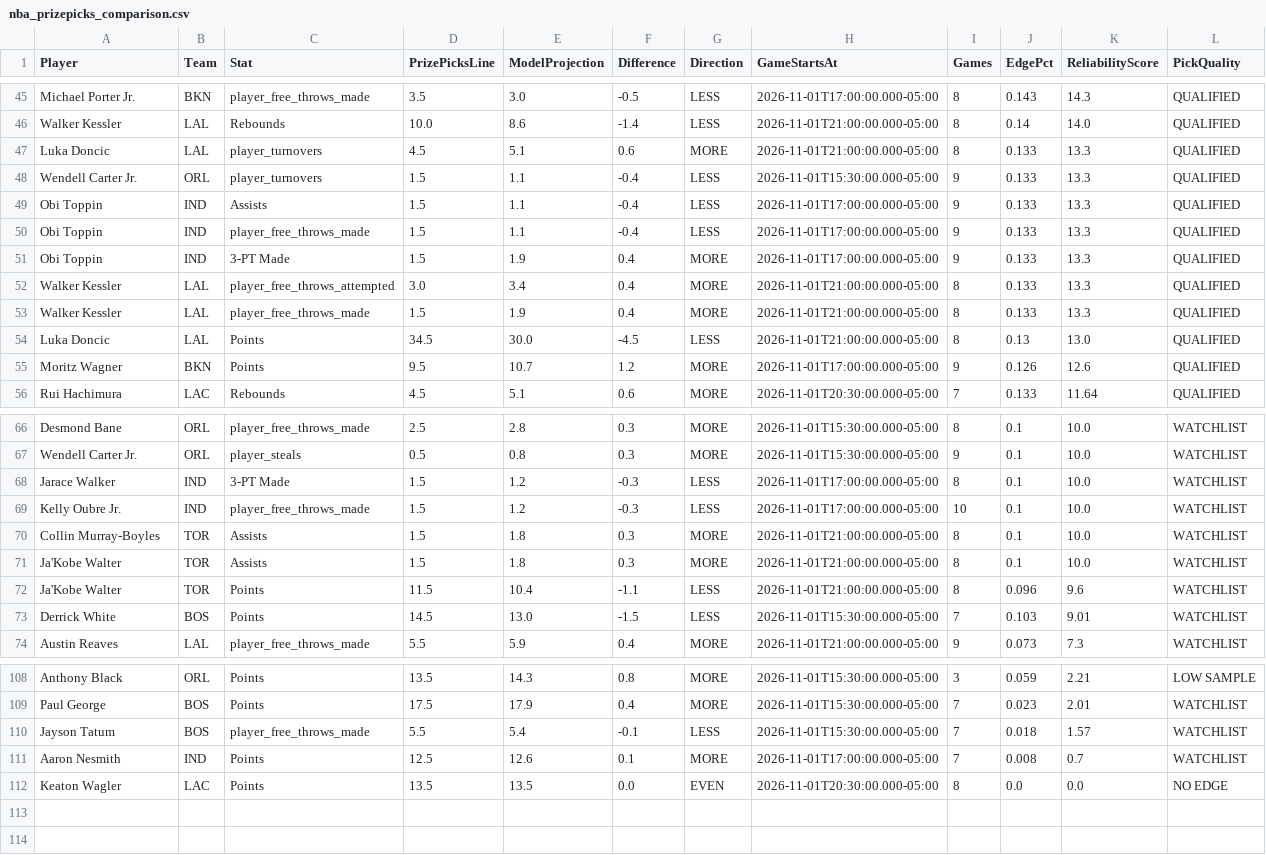
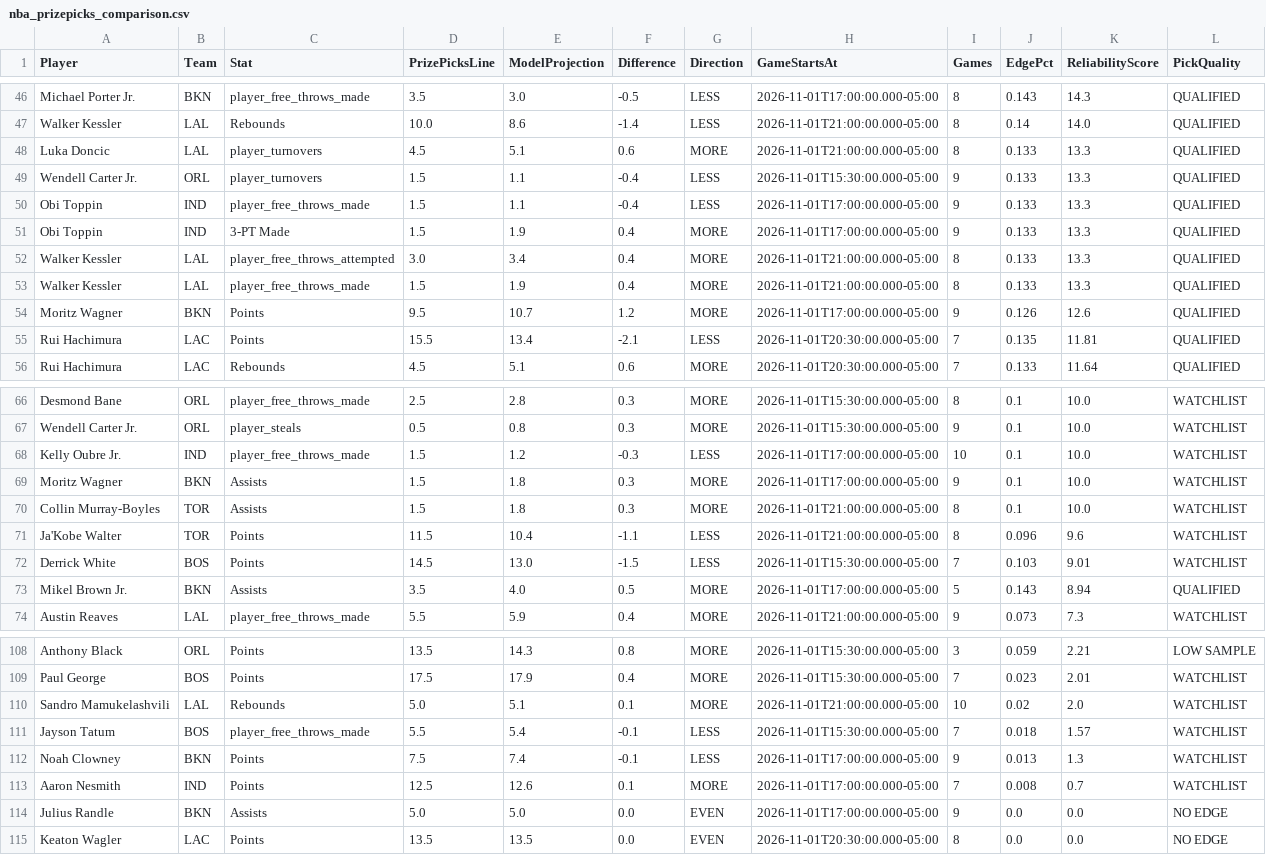
Before and after one commit to jakobabrahamson32-lgtm/courtside-edge, a CSV file: nba_prizepicks_comparison.csv, drawn as a sheet; only a part is shown, gaps mark what is left out; the diff covers the shown part only.

```diff
--- a/nba_prizepicks_comparison.csv
+++ b/nba_prizepicks_comparison.csv
@@ -48,3 +49,2 @@ Luka Doncic,LAL,player_turnovers,4.5,5.1,0.6,MORE,2026-11-01T21:00:00.000-05:00,
 Wendell Carter Jr.,ORL,player_turnovers,1.5,1.1,-0.4,LESS,2026-11-01T15:30:00.000-05:00,9,0.133,13.3,QUALIFIED
-Obi Toppin,IND,Assists,1.5,1.1,-0.4,LESS,2026-11-01T17:00:00.000-05:00,9,0.133,13.3,QUALIFIED
 Obi Toppin,IND,player_free_throws_made,1.5,1.1,-0.4,LESS,2026-11-01T17:00:00.000-05:00,9,0.133,13.3,QUALIFIED
@@ -53,4 +53,4 @@ Walker Kessler,LAL,player_free_throws_attempted,3.0,3.4,0.4,MORE,2026-11-01T21:0
 Walker Kessler,LAL,player_free_throws_made,1.5,1.9,0.4,MORE,2026-11-01T21:00:00.000-05:00,8,0.133,13.3,QUALIFIED
-Luka Doncic,LAL,Points,34.5,30.0,-4.5,LESS,2026-11-01T21:00:00.000-05:00,8,0.13,13.0,QUALIFIED
 Moritz Wagner,BKN,Points,9.5,10.7,1.2,MORE,2026-11-01T17:00:00.000-05:00,9,0.126,12.6,QUALIFIED
+Rui Hachimura,LAC,Points,15.5,13.4,-2.1,LESS,2026-11-01T20:30:00.000-05:00,7,0.135,11.81,QUALIFIED
 Rui Hachimura,LAC,Rebounds,4.5,5.1,0.6,MORE,2026-11-01T20:30:00.000-05:00,7,0.133,11.64,QUALIFIED
@@ -67,8 +67,8 @@ Desmond Bane,ORL,player_free_throws_made,2.5,2.8,0.3,MORE,2026-11-01T15:30:00.00
 Wendell Carter Jr.,ORL,player_steals,0.5,0.8,0.3,MORE,2026-11-01T15:30:00.000-05:00,9,0.1,10.0,WATCHLIST
-Jarace Walker,IND,3-PT Made,1.5,1.2,-0.3,LESS,2026-11-01T17:00:00.000-05:00,8,0.1,10.0,WATCHLIST
 Kelly Oubre Jr.,IND,player_free_throws_made,1.5,1.2,-0.3,LESS,2026-11-01T17:00:00.000-05:00,10,0.1,10.0,WATCHLIST
+Moritz Wagner,BKN,Assists,1.5,1.8,0.3,MORE,2026-11-01T17:00:00.000-05:00,9,0.1,10.0,WATCHLIST
 Collin Murray-Boyles,TOR,Assists,1.5,1.8,0.3,MORE,2026-11-01T21:00:00.000-05:00,8,0.1,10.0,WATCHLIST
-Ja'Kobe Walter,TOR,Assists,1.5,1.8,0.3,MORE,2026-11-01T21:00:00.000-05:00,8,0.1,10.0,WATCHLIST
 Ja'Kobe Walter,TOR,Points,11.5,10.4,-1.1,LESS,2026-11-01T21:00:00.000-05:00,8,0.096,9.6,WATCHLIST
 Derrick White,BOS,Points,14.5,13.0,-1.5,LESS,2026-11-01T15:30:00.000-05:00,7,0.103,9.01,WATCHLIST
+Mikel Brown Jr.,BKN,Assists,3.5,4.0,0.5,MORE,2026-11-01T17:00:00.000-05:00,5,0.143,8.94,QUALIFIED
 Austin Reaves,LAL,player_free_throws_made,5.5,5.9,0.4,MORE,2026-11-01T21:00:00.000-05:00,9,0.073,7.3,WATCHLIST
@@ -109,4 +109,7 @@ Anthony Black,ORL,Points,13.5,14.3,0.8,MORE,2026-11-01T15:30:00.000-05:00,3,0.05
 Paul George,BOS,Points,17.5,17.9,0.4,MORE,2026-11-01T15:30:00.000-05:00,7,0.023,2.01,WATCHLIST
+Sandro Mamukelashvili,LAL,Rebounds,5.0,5.1,0.1,MORE,2026-11-01T21:00:00.000-05:00,10,0.02,2.0,WATCHLIST
 Jayson Tatum,BOS,player_free_throws_made,5.5,5.4,-0.1,LESS,2026-11-01T15:30:00.000-05:00,7,0.018,1.57,WATCHLIST
+Noah Clowney,BKN,Points,7.5,7.4,-0.1,LESS,2026-11-01T17:00:00.000-05:00,9,0.013,1.3,WATCHLIST
 Aaron Nesmith,IND,Points,12.5,12.6,0.1,MORE,2026-11-01T17:00:00.000-05:00,7,0.008,0.7,WATCHLIST
+Julius Randle,BKN,Assists,5.0,5.0,0.0,EVEN,2026-11-01T17:00:00.000-05:00,9,0.0,0.0,NO EDGE
 Keaton Wagler,LAC,Points,13.5,13.5,0.0,EVEN,2026-11-01T20:30:00.000-05:00,8,0.0,0.0,NO EDGE
```
Also changed, not shown: 2 added rows and 1 removed row elsewhere in this file, model_history.csv, nfl_comparison.csv, 5 other files.
